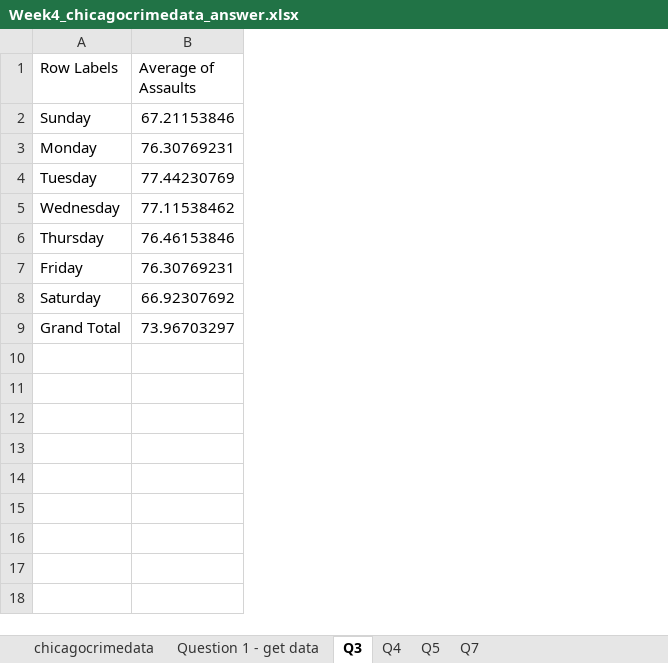
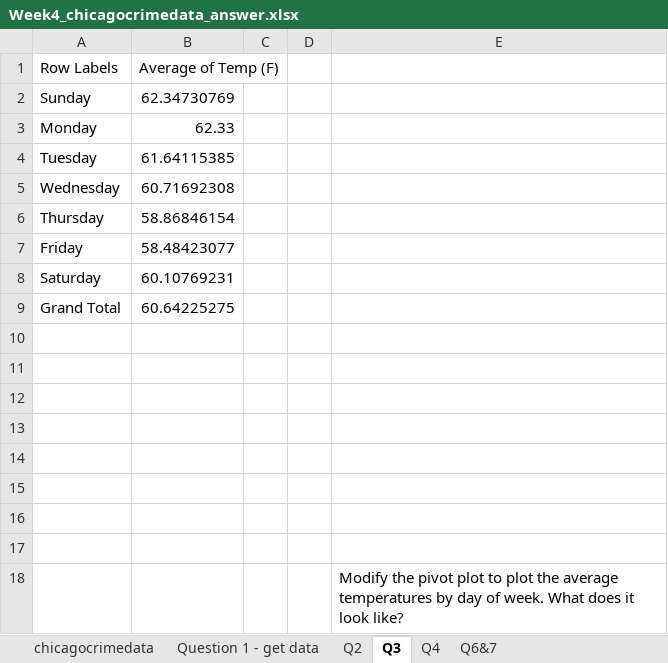
Before and after one commit to MorokotSakal/IntroDatExcel, an Excel workbook: Week4-Quiz/Week4_chicagocrimedata_answer.xlsx, sheet Q3, drawn as a sheet; values as stored, in another font and other column widths than the file's, no borders; charts and pictures not drawn; removed rows and columns are numbered as before the commit, all else as after; the diff names each change by its address in the sheet, - before the commit and + after, or states it on an @@ line.

Commit message:
Update Week4_chicagocrimedata_answer.xlsx

```diff
--- a/Week4-Quiz/Week4_chicagocrimedata_answer.xlsx (sheet Q3)
+++ b/Week4-Quiz/Week4_chicagocrimedata_answer.xlsx (sheet Q3)
-sheet tab: Q7
+sheet tab: Q6&7
-sheet tab: Q5
+sheet tab: Q2
-column B (Average of Assaults), rows 2-9: 67.21153846 | 76.30769231 | 77.44230769 | 77.11538462 | 76.46153846 | 76.30769231 | 66.92307692 | 73.96703297
+column B (Average of Temp (F)), rows 2-9: 62.34730769 | 62.33 | 61.64115385 | 60.71692308 | 58.86846154 | 58.48423077 | 60.10769231 | 60.64225275
+column C, empty
+column D, empty
+column E, empty
+row 10: (empty)
+row 11: (empty)
+row 12: (empty)
+row 13: (empty)
+row 14: (empty)
+row 15: (empty)
+row 16: (empty)
+row 17: (empty)
+row 18:  |  |  |  | Modify the pivot plot to plot the average temperatures by day of week. What does it look like?
```
Also changed, not shown: sheet Q4, sheet Question 1 - get data, charts or pictures.
